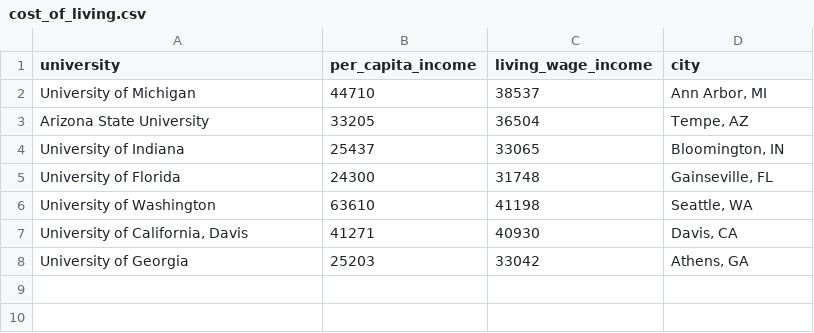
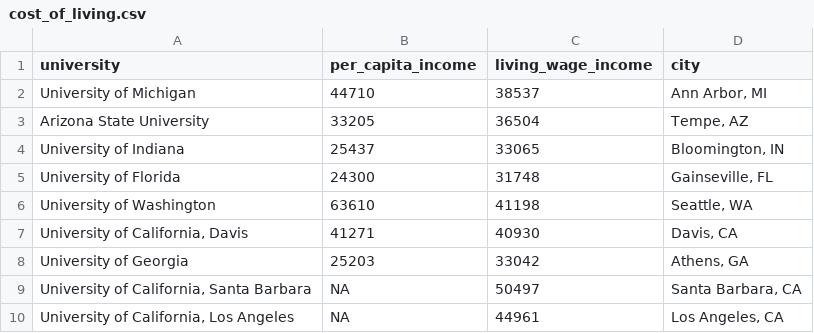
Before and after one commit to liza-wood/uc-strikevote, a CSV file: data/cost_of_living.csv, drawn as a sheet.

```diff
--- a/data/cost_of_living.csv
+++ b/data/cost_of_living.csv
@@ -8 +8,3 @@
 "University of Georgia",25203,33042,"Athens, GA"
+"University of California, Santa Barbara",NA,50497,"Santa Barbara, CA"
+"University of California, Los Angeles",NA,44961,"Los Angeles, CA"
```
Also changed, not shown: data/grad_student_pay.csv, 6 other files.
